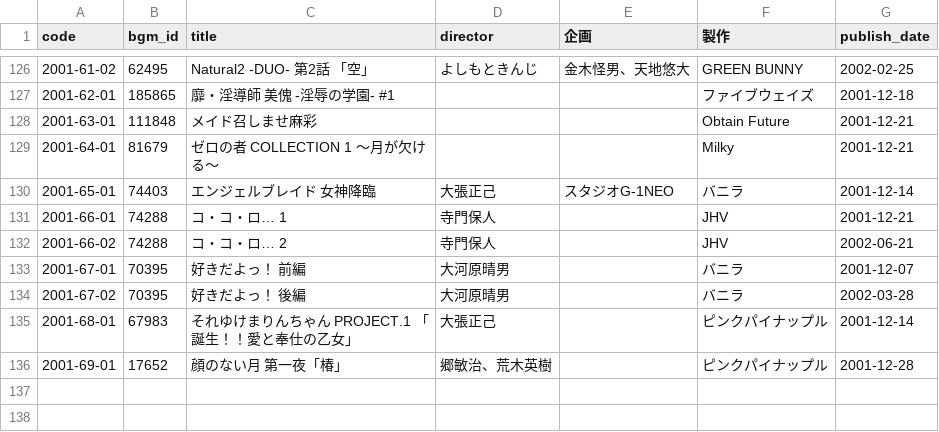
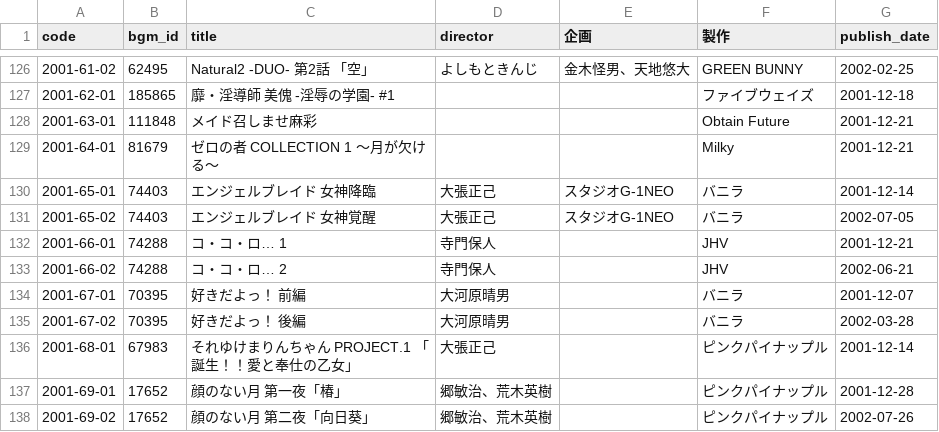
Before and after one commit to gsxhnd/jaha_data, a CSV file: db_2001.csv, drawn as a sheet; only a part is shown, gaps mark what is left out.

```diff
--- a/db_2001.csv
+++ b/db_2001.csv
@@ -130,2 +130,3 @@ code,bgm_id,title,director,企画,製作,publish_date
 2001-65-01,74403,エンジェルブレイド 女神降臨,大張正己,スタジオG-1NEO,バニラ,2001-12-14
+2001-65-02,74403,エンジェルブレイド 女神覚醒,大張正己,スタジオG-1NEO,バニラ,2002-07-05
 2001-66-01,74288,コ・コ・ロ… 1,寺門保人,,JHV,2001-12-21
@@ -136 +137,2 @@ code,bgm_id,title,director,企画,製作,publish_date
 2001-69-01,17652,顔のない月 第一夜「椿」,郷敏治、荒木英樹,,ピンクパイナップル,2001-12-28
+2001-69-02,17652,顔のない月 第二夜「向日葵」,郷敏治、荒木英樹,,ピンクパイナップル,2002-07-26
```
Also changed, not shown: db_2002.csv.
